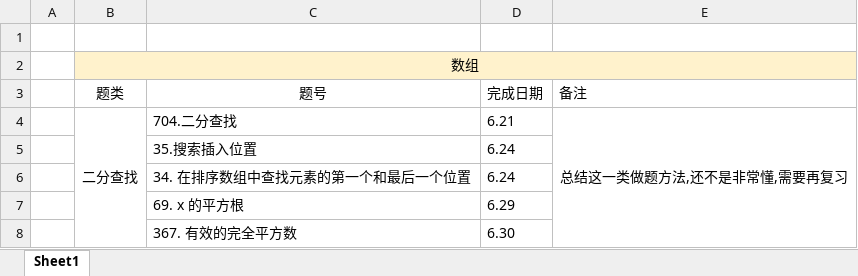
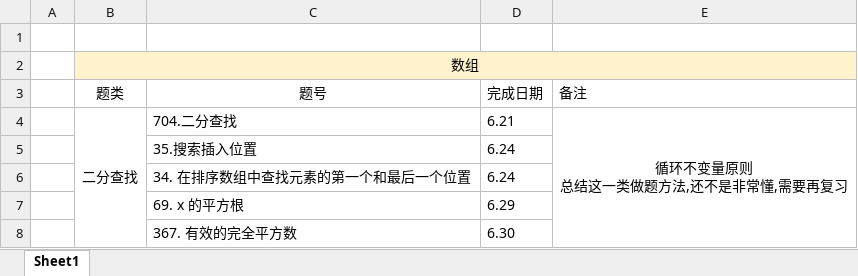
Before and after one commit to iaamlele/leetcode, an Excel workbook: leetcode路线.xlsx, sheet Sheet1, drawn as a sheet; only a part is shown; values as stored, in another font and other column widths than the file's, no borders; ↵ is a line break in a cell; the diff covers the shown part only; the diff names each change by its address in the sheet, - before the commit and + after, or states it on an @@ line.

```diff
--- a/leetcode路线.xlsx (sheet Sheet1)
+++ b/leetcode路线.xlsx (sheet Sheet1)
-E4: 总结这一类做题方法,还不是非常懂,需要再复习
+E4: 循环不变量原则 ↵ 总结这一类做题方法,还不是非常懂,需要再复习
```
Also changed, not shown: 1 edited cell elsewhere in this sheet, 1 other file.
